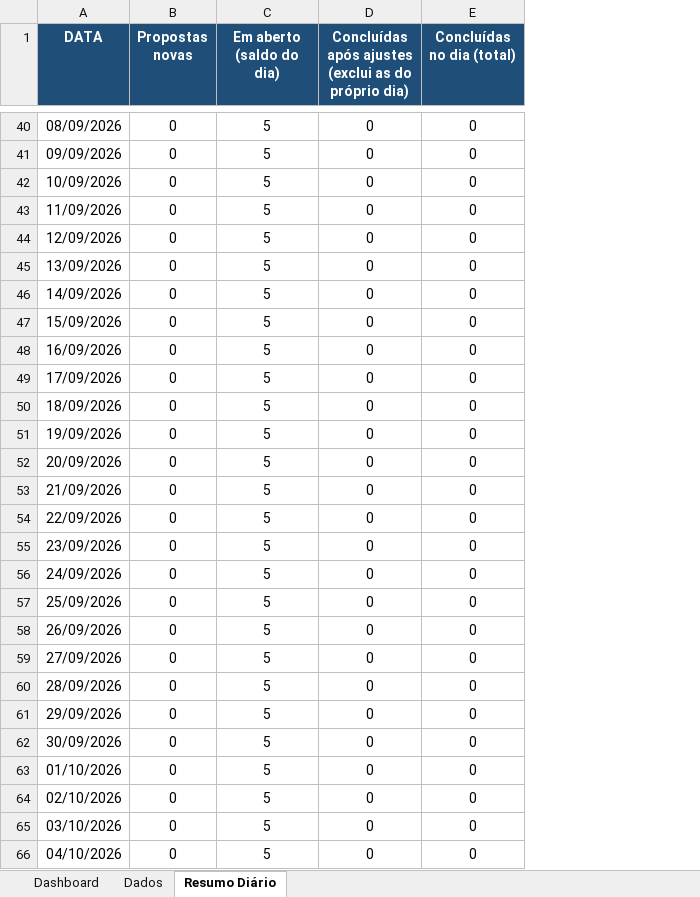
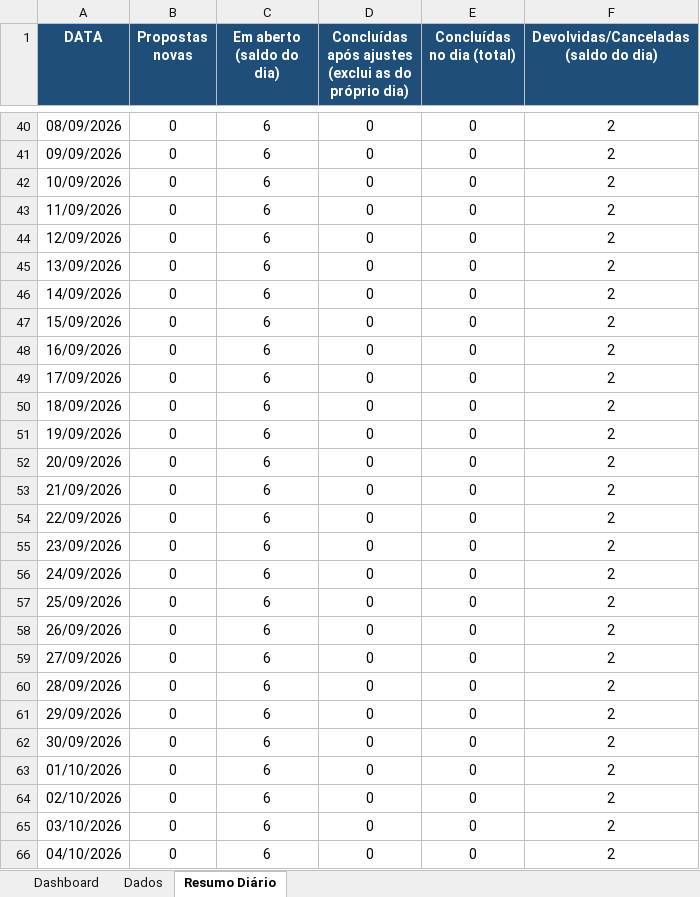
Before and after one commit to enriquenasc/Qualificador-de-Cedula, an Excel workbook: dashboard propostas.xlsx, sheet Resumo Diário, drawn as a sheet; only a part is shown, gaps mark what is left out; values as stored, in another font and other column widths than the file's, no borders; ↵ is a line break in a cell; the diff covers the shown part only; the diff names each change by its address in the sheet, - before the commit and + after, or states it on an @@ line.

```diff
--- a/dashboard propostas.xlsx (sheet Resumo Diário)
+++ b/dashboard propostas.xlsx (sheet Resumo Diário)
+column F, row 1: Devolvidas/Canceladas ↵ (saldo do dia); rows 40-66: all 2
-C40:C66 (Em aberto (saldo do dia)): 5
+C40:C66 (Em aberto (saldo do dia)): 6
```
Also changed, not shown: 85 edited cells elsewhere in this sheet, sheet Dados, sheet Dashboard, formulas that keep their value, charts or pictures.
